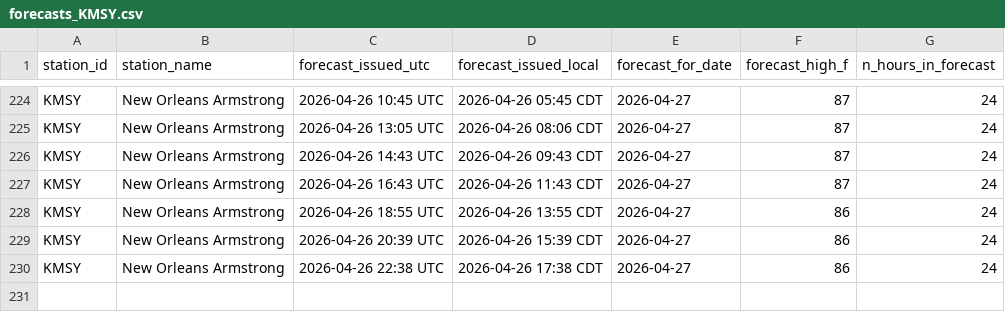
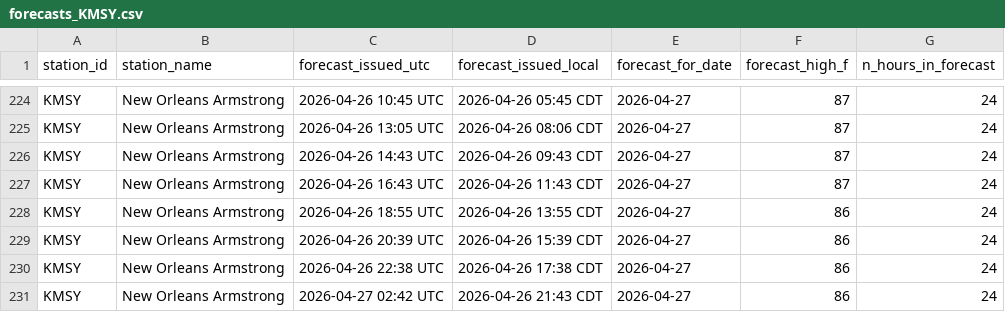
Before and after one commit to foxandfortune/Weather, a CSV file: data/forecasts_KMSY.csv, drawn as a sheet; only a part is shown, gaps mark what is left out.

```diff
--- a/data/forecasts_KMSY.csv
+++ b/data/forecasts_KMSY.csv
@@ -230 +230,2 @@ KMSY,New Orleans Armstrong,2026-04-26 20:39 UTC,2026-04-26 15:39 CDT,2026-04-27,
 KMSY,New Orleans Armstrong,2026-04-26 22:38 UTC,2026-04-26 17:38 CDT,2026-04-27,86,24
+KMSY,New Orleans Armstrong,2026-04-27 02:42 UTC,2026-04-26 21:43 CDT,2026-04-27,86,24
```
Also changed, not shown: data/forecasts_KLAS.csv, data/forecasts_KLAX.csv, 11 other files.
